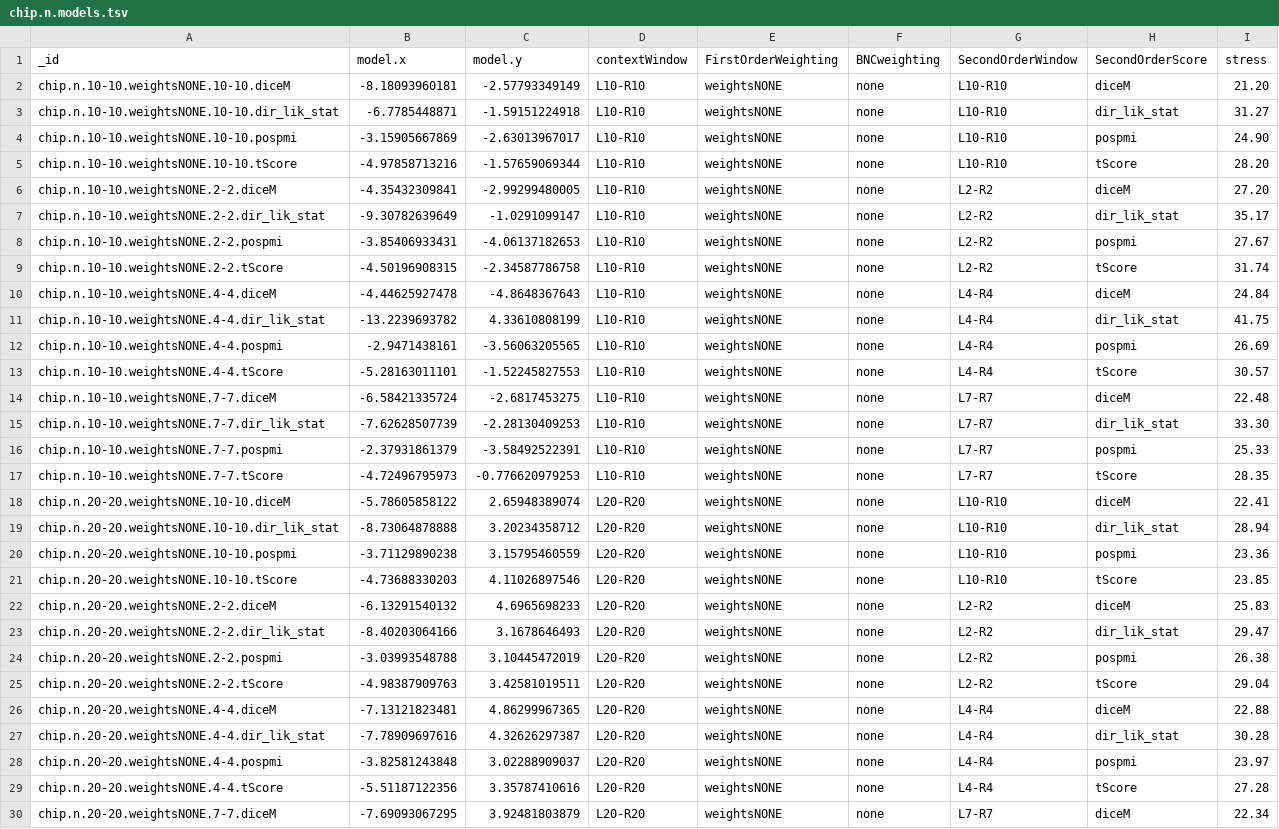
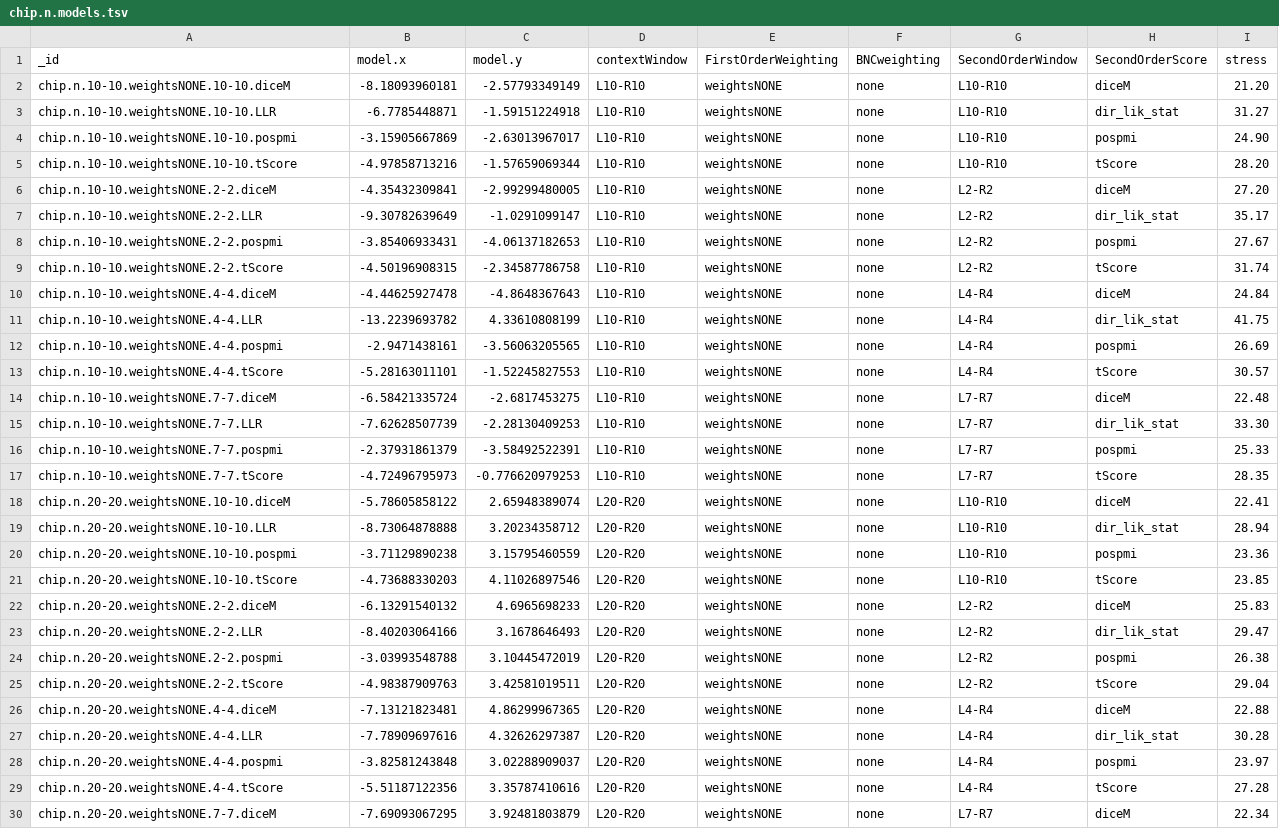
Before and after one commit to tokenclouds/tokenclouds.github.io, a TSV file: LeTok/chip.n/chip.n.models.tsv, drawn as a sheet; only a part is shown; the diff covers the shown part only.

```diff
--- a/LeTok/chip.n/chip.n.models.tsv
+++ b/LeTok/chip.n/chip.n.models.tsv
@@ -2,3 +2,3 @@ _id	model.x	model.y	contextWindow	FirstOrderWeighting	BNCweighting	SecondOrderWi
 chip.n.10-10.weightsNONE.10-10.diceM	-8.18093960181	-2.57793349149	L10-R10	weightsNONE	none	L10-R10	diceM	21.20
-chip.n.10-10.weightsNONE.10-10.dir_lik_stat	-6.7785448871	-1.59151224918	L10-R10	weightsNONE	none	L10-R10	dir_lik_stat	31.27
+chip.n.10-10.weightsNONE.10-10.LLR	-6.7785448871	-1.59151224918	L10-R10	weightsNONE	none	L10-R10	dir_lik_stat	31.27
 chip.n.10-10.weightsNONE.10-10.pospmi	-3.15905667869	-2.63013967017	L10-R10	weightsNONE	none	L10-R10	pospmi	24.90
@@ -6,3 +6,3 @@ chip.n.10-10.weightsNONE.10-10.tScore	-4.97858713216	-1.57659069344	L10-R10	weig
 chip.n.10-10.weightsNONE.2-2.diceM	-4.35432309841	-2.99299480005	L10-R10	weightsNONE	none	L2-R2	diceM	27.20
-chip.n.10-10.weightsNONE.2-2.dir_lik_stat	-9.30782639649	-1.0291099147	L10-R10	weightsNONE	none	L2-R2	dir_lik_stat	35.17
+chip.n.10-10.weightsNONE.2-2.LLR	-9.30782639649	-1.0291099147	L10-R10	weightsNONE	none	L2-R2	dir_lik_stat	35.17
 chip.n.10-10.weightsNONE.2-2.pospmi	-3.85406933431	-4.06137182653	L10-R10	weightsNONE	none	L2-R2	pospmi	27.67
@@ -10,3 +10,3 @@ chip.n.10-10.weightsNONE.2-2.tScore	-4.50196908315	-2.34587786758	L10-R10	weight
 chip.n.10-10.weightsNONE.4-4.diceM	-4.44625927478	-4.8648367643	L10-R10	weightsNONE	none	L4-R4	diceM	24.84
-chip.n.10-10.weightsNONE.4-4.dir_lik_stat	-13.2239693782	4.33610808199	L10-R10	weightsNONE	none	L4-R4	dir_lik_stat	41.75
+chip.n.10-10.weightsNONE.4-4.LLR	-13.2239693782	4.33610808199	L10-R10	weightsNONE	none	L4-R4	dir_lik_stat	41.75
 chip.n.10-10.weightsNONE.4-4.pospmi	-2.9471438161	-3.56063205565	L10-R10	weightsNONE	none	L4-R4	pospmi	26.69
@@ -14,3 +14,3 @@ chip.n.10-10.weightsNONE.4-4.tScore	-5.28163011101	-1.52245827553	L10-R10	weight
 chip.n.10-10.weightsNONE.7-7.diceM	-6.58421335724	-2.6817453275	L10-R10	weightsNONE	none	L7-R7	diceM	22.48
-chip.n.10-10.weightsNONE.7-7.dir_lik_stat	-7.62628507739	-2.28130409253	L10-R10	weightsNONE	none	L7-R7	dir_lik_stat	33.30
+chip.n.10-10.weightsNONE.7-7.LLR	-7.62628507739	-2.28130409253	L10-R10	weightsNONE	none	L7-R7	dir_lik_stat	33.30
 chip.n.10-10.weightsNONE.7-7.pospmi	-2.37931861379	-3.58492522391	L10-R10	weightsNONE	none	L7-R7	pospmi	25.33
@@ -18,3 +18,3 @@ chip.n.10-10.weightsNONE.7-7.tScore	-4.72496795973	-0.776620979253	L10-R10	weigh
 chip.n.20-20.weightsNONE.10-10.diceM	-5.78605858122	2.65948389074	L20-R20	weightsNONE	none	L10-R10	diceM	22.41
-chip.n.20-20.weightsNONE.10-10.dir_lik_stat	-8.73064878888	3.20234358712	L20-R20	weightsNONE	none	L10-R10	dir_lik_stat	28.94
+chip.n.20-20.weightsNONE.10-10.LLR	-8.73064878888	3.20234358712	L20-R20	weightsNONE	none	L10-R10	dir_lik_stat	28.94
 chip.n.20-20.weightsNONE.10-10.pospmi	-3.71129890238	3.15795460559	L20-R20	weightsNONE	none	L10-R10	pospmi	23.36
@@ -22,3 +22,3 @@ chip.n.20-20.weightsNONE.10-10.tScore	-4.73688330203	4.11026897546	L20-R20	weigh
 chip.n.20-20.weightsNONE.2-2.diceM	-6.13291540132	4.6965698233	L20-R20	weightsNONE	none	L2-R2	diceM	25.83
-chip.n.20-20.weightsNONE.2-2.dir_lik_stat	-8.40203064166	3.1678646493	L20-R20	weightsNONE	none	L2-R2	dir_lik_stat	29.47
+chip.n.20-20.weightsNONE.2-2.LLR	-8.40203064166	3.1678646493	L20-R20	weightsNONE	none	L2-R2	dir_lik_stat	29.47
 chip.n.20-20.weightsNONE.2-2.pospmi	-3.03993548788	3.10445472019	L20-R20	weightsNONE	none	L2-R2	pospmi	26.38
@@ -26,3 +26,3 @@ chip.n.20-20.weightsNONE.2-2.tScore	-4.98387909763	3.42581019511	L20-R20	weights
 chip.n.20-20.weightsNONE.4-4.diceM	-7.13121823481	4.86299967365	L20-R20	weightsNONE	none	L4-R4	diceM	22.88
-chip.n.20-20.weightsNONE.4-4.dir_lik_stat	-7.78909697616	4.32626297387	L20-R20	weightsNONE	none	L4-R4	dir_lik_stat	30.28
+chip.n.20-20.weightsNONE.4-4.LLR	-7.78909697616	4.32626297387	L20-R20	weightsNONE	none	L4-R4	dir_lik_stat	30.28
 chip.n.20-20.weightsNONE.4-4.pospmi	-3.82581243848	3.02288909037	L20-R20	weightsNONE	none	L4-R4	pospmi	23.97
```
Also changed, not shown: 41 edited cells elsewhere in this file, LeTok/apply.v/apply.v.models.tsv, LeTok/body.n/body.n.models.tsv, 4 other files.
